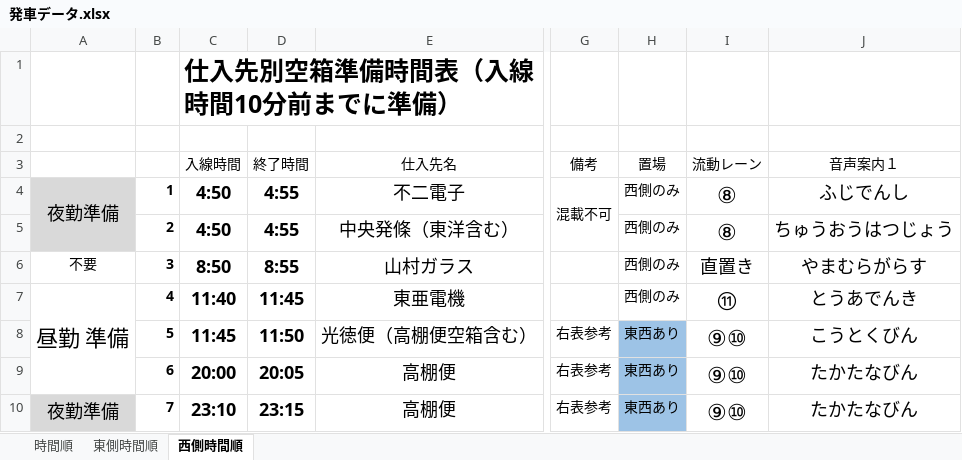
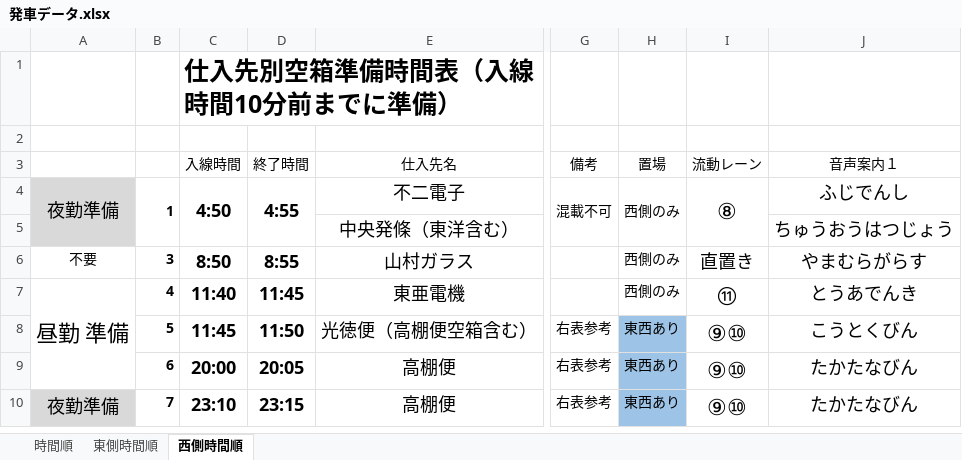
Before and after one commit to kmaruoka/essahoisa, an Excel workbook: 発車データ.xlsx, sheet 西側時間順, drawn as a sheet; only a part is shown, gaps mark what is left out; values as stored, in another font and other column widths than the file's, no borders; charts and pictures not drawn; the diff names each change by its address in the sheet, - before the commit and + after, or states it on an @@ line.

```diff
--- a/発車データ.xlsx (sheet 西側時間順)
+++ b/発車データ.xlsx (sheet 西側時間順)
+B4:B5 merged
+C4:C5 merged
+D4:D5 merged
+H4:H5 merged
+I4:I5 merged
-B5: 2
+B5: (empty)
-C5: 4:50
+C5: (empty)
-D5: 4:55
+D5: (empty)
-H5: 西側のみ
+H5: (empty)
-I5: ⑧
+I5: (empty)
```
Also changed, not shown: sheet 東側時間順, 13 other files.
